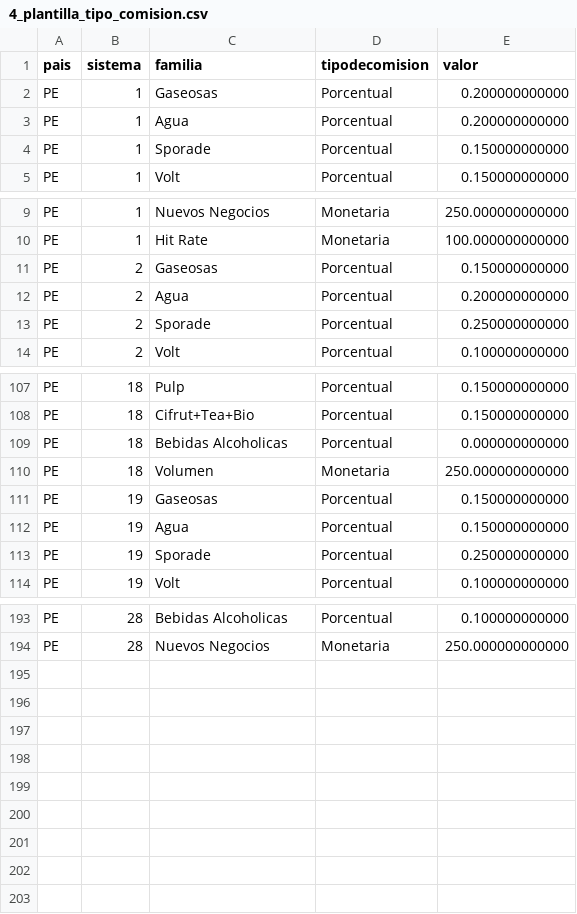
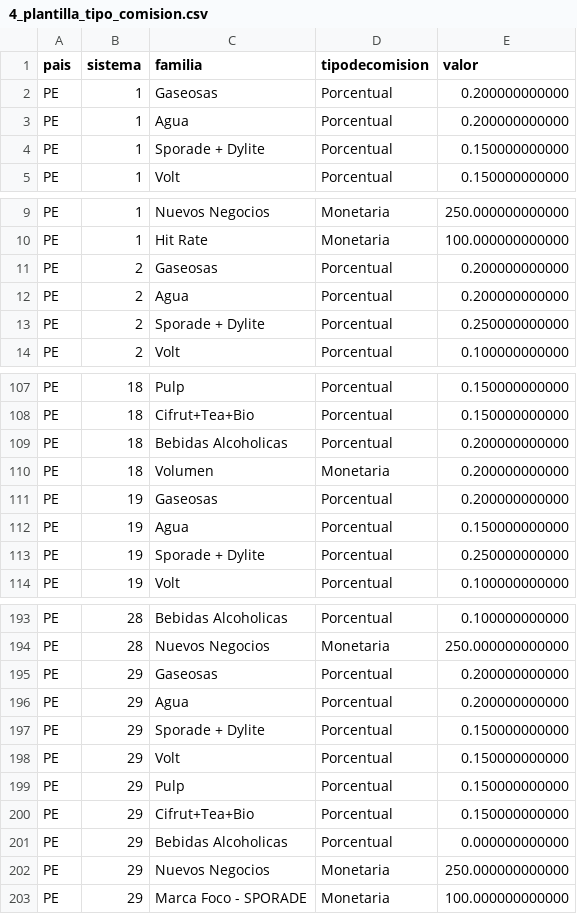
Before and after one commit to bertolfranco/ajetron-push, a CSV file: comisiones/static/4_plantilla_tipo_comision.csv, drawn as a sheet; only a part is shown, gaps mark what is left out; the diff covers the shown part only.

```diff
--- a/comisiones/static/4_plantilla_tipo_comision.csv
+++ b/comisiones/static/4_plantilla_tipo_comision.csv
@@ -3,3 +3,3 @@ PE,1,Gaseosas,Porcentual,0.200000000000
 PE,1,Agua,Porcentual,0.200000000000
-PE,1,Sporade,Porcentual,0.150000000000
+PE,1,"Sporade + Dylite",Porcentual,0.150000000000
 PE,1,Volt,Porcentual,0.150000000000
@@ -10,5 +10,5 @@ PE,1,"Nuevos Negocios",Monetaria,250.000000000000
 PE,1,"Hit Rate",Monetaria,100.000000000000
-PE,2,Gaseosas,Porcentual,0.150000000000
+PE,2,Gaseosas,Porcentual,0.200000000000
 PE,2,Agua,Porcentual,0.200000000000
-PE,2,Sporade,Porcentual,0.250000000000
+PE,2,"Sporade + Dylite",Porcentual,0.250000000000
 PE,2,Volt,Porcentual,0.100000000000
@@ -108,7 +108,7 @@ PE,18,Pulp,Porcentual,0.150000000000
 PE,18,Cifrut+Tea+Bio,Porcentual,0.150000000000
-PE,18,"Bebidas Alcoholicas",Porcentual,0.000000000000
-PE,18,Volumen,Monetaria,250.000000000000
-PE,19,Gaseosas,Porcentual,0.150000000000
+PE,18,"Bebidas Alcoholicas",Porcentual,0.200000000000
+PE,18,Volumen,Monetaria,0.200000000000
+PE,19,Gaseosas,Porcentual,0.200000000000
 PE,19,Agua,Porcentual,0.150000000000
-PE,19,Sporade,Porcentual,0.250000000000
+PE,19,"Sporade + Dylite",Porcentual,0.250000000000
 PE,19,Volt,Porcentual,0.100000000000
@@ -194 +194,10 @@ PE,28,"Bebidas Alcoholicas",Porcentual,0.100000000000
 PE,28,"Nuevos Negocios",Monetaria,250.000000000000
+PE,29,Gaseosas,Porcentual,0.200000000000
+PE,29,Agua,Porcentual,0.200000000000
+PE,29,"Sporade + Dylite",Porcentual,0.150000000000
+PE,29,Volt,Porcentual,0.150000000000
+PE,29,Pulp,Porcentual,0.150000000000
+PE,29,Cifrut+Tea+Bio,Porcentual,0.150000000000
+PE,29,"Bebidas Alcoholicas",Porcentual,0.000000000000
+PE,29,"Nuevos Negocios",Monetaria,250.000000000000
+PE,29,"Marca Foco - SPORADE",Monetaria,100.000000000000
```
Also changed, not shown: 6 edited cells elsewhere in this file, comisiones/static/1_plantilla_celula.csv.
